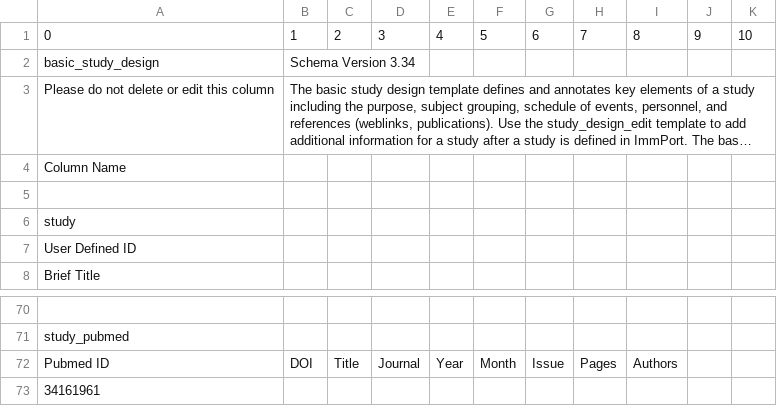
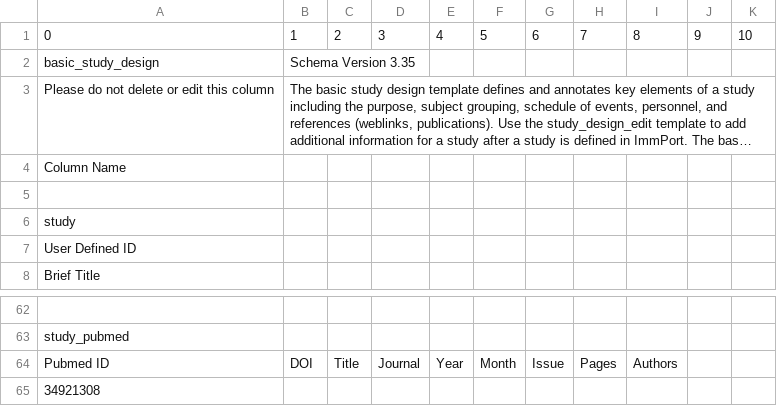
Before and after one commit to liualg/SeroNet, a CSV file: seronetTemplates/temp_mar6.csv, drawn as a sheet; only a part is shown, gaps mark what is left out; long unchanged cells end in …; addresses are those after the commit; the diff covers the shown part only; the diff names each change by its address in the sheet, - before the commit and + after, or states it on an @@ line.

```diff
--- a/seronetTemplates/temp_mar6.csv
+++ b/seronetTemplates/temp_mar6.csv
-B2: Schema Version 3.34
+B2: Schema Version 3.35
-A65: 34161961
+A65: 34921308
```
Also changed, not shown: 13 added rows, 21 removed rows and 1 edited cell elsewhere in this file, 59 other files.
